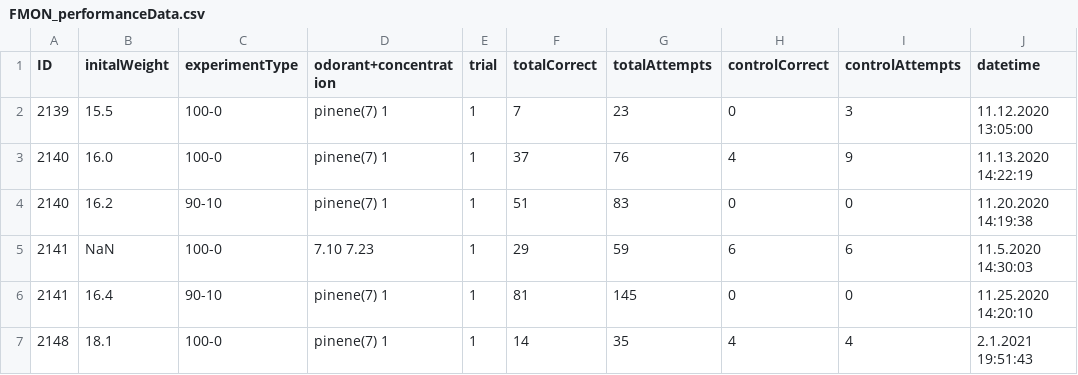
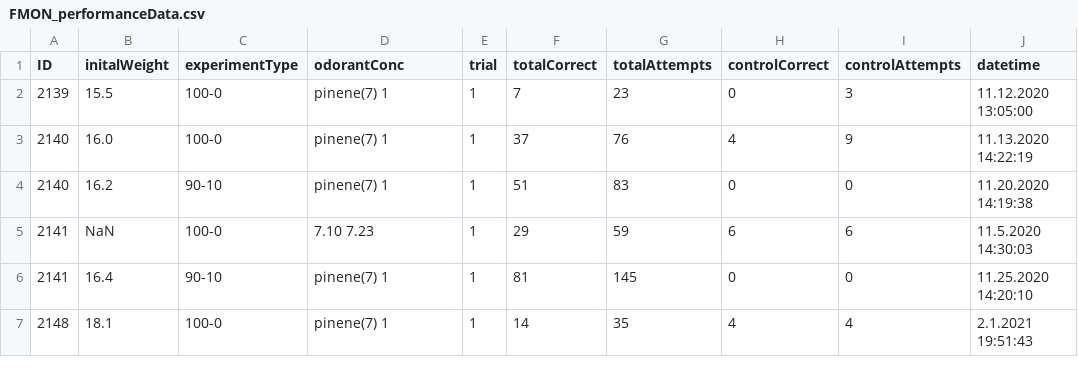
Before and after one commit to civond/FMON_DataManagement, a CSV file: FMON_performanceData.csv, drawn as a sheet; only a part is shown.

Commit message:
Update FMON_performanceData.csv
temp update

```diff
--- a/FMON_performanceData.csv
+++ b/FMON_performanceData.csv
@@ -1,2 +1,2 @@
-ID,initalWeight,experimentType,odorant+concentration,trial,totalCorrect,totalAttempts,controlCorrect,controlAttempts,datetime
+ID,initalWeight,experimentType,odorantConc,trial,totalCorrect,totalAttempts,controlCorrect,controlAttempts,datetime
 2139,15.5,100-0,pinene(7) 1,1,7,23,0,3,11.12.2020 13:05:00
```
